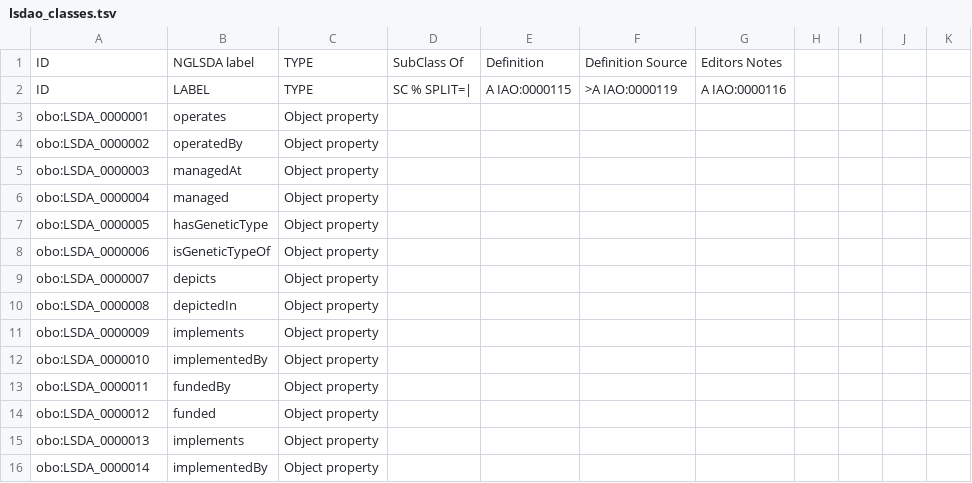
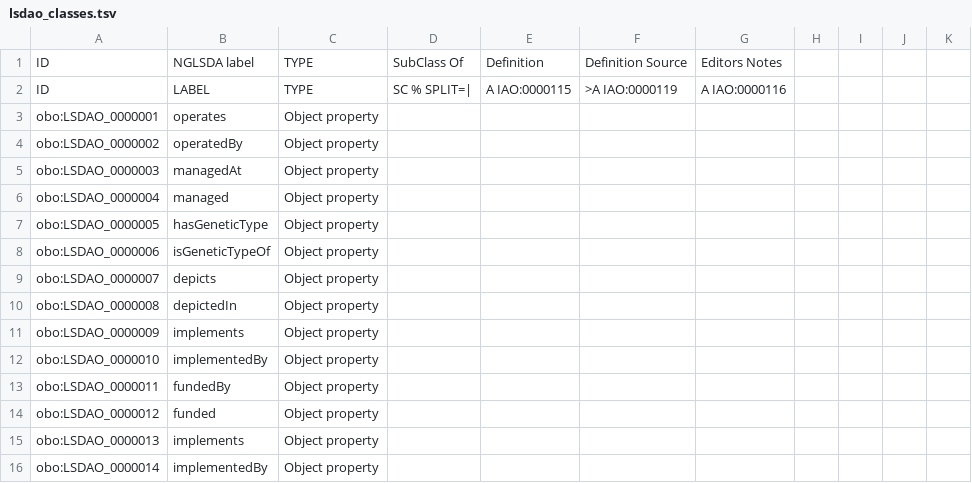
Before and after one commit to nasa/LSDAO, a TSV file: src/ontology/templates/lsdao_classes.tsv, drawn as a sheet; only a part is shown; the diff covers the shown part only.

```diff
--- a/src/ontology/templates/lsdao_classes.tsv
+++ b/src/ontology/templates/lsdao_classes.tsv
@@ -2,15 +2,15 @@ ID	NGLSDA label	TYPE	SubClass Of	Definition	Definition Source	Editors Notes
 ID	LABEL	TYPE	SC % SPLIT=|	A IAO:0000115	>A IAO:0000119	A IAO:0000116				
-obo:LSDA_0000001	operates	Object property								
-obo:LSDA_0000002	operatedBy	Object property								
-obo:LSDA_0000003	managedAt	Object property								
-obo:LSDA_0000004	managed	Object property								
-obo:LSDA_0000005	hasGeneticType	Object property								
-obo:LSDA_0000006	isGeneticTypeOf	Object property								
-obo:LSDA_0000007	depicts	Object property								
-obo:LSDA_0000008	depictedIn	Object property								
-obo:LSDA_0000009	implements	Object property								
-obo:LSDA_0000010	implementedBy	Object property								
-obo:LSDA_0000011	fundedBy	Object property								
-obo:LSDA_0000012	funded	Object property								
-obo:LSDA_0000013	implements	Object property								
-obo:LSDA_0000014	implementedBy	Object property								
+obo:LSDAO_0000001	operates	Object property								
+obo:LSDAO_0000002	operatedBy	Object property								
+obo:LSDAO_0000003	managedAt	Object property								
+obo:LSDAO_0000004	managed	Object property								
+obo:LSDAO_0000005	hasGeneticType	Object property								
+obo:LSDAO_0000006	isGeneticTypeOf	Object property								
+obo:LSDAO_0000007	depicts	Object property								
+obo:LSDAO_0000008	depictedIn	Object property								
+obo:LSDAO_0000009	implements	Object property								
+obo:LSDAO_0000010	implementedBy	Object property								
+obo:LSDAO_0000011	fundedBy	Object property								
+obo:LSDAO_0000012	funded	Object property								
+obo:LSDAO_0000013	implements	Object property								
+obo:LSDAO_0000014	implementedBy	Object property								
```
Also changed, not shown: 40 edited cells elsewhere in this file, src/ontology/templates/lsdao_properties.tsv, 1 other file.
